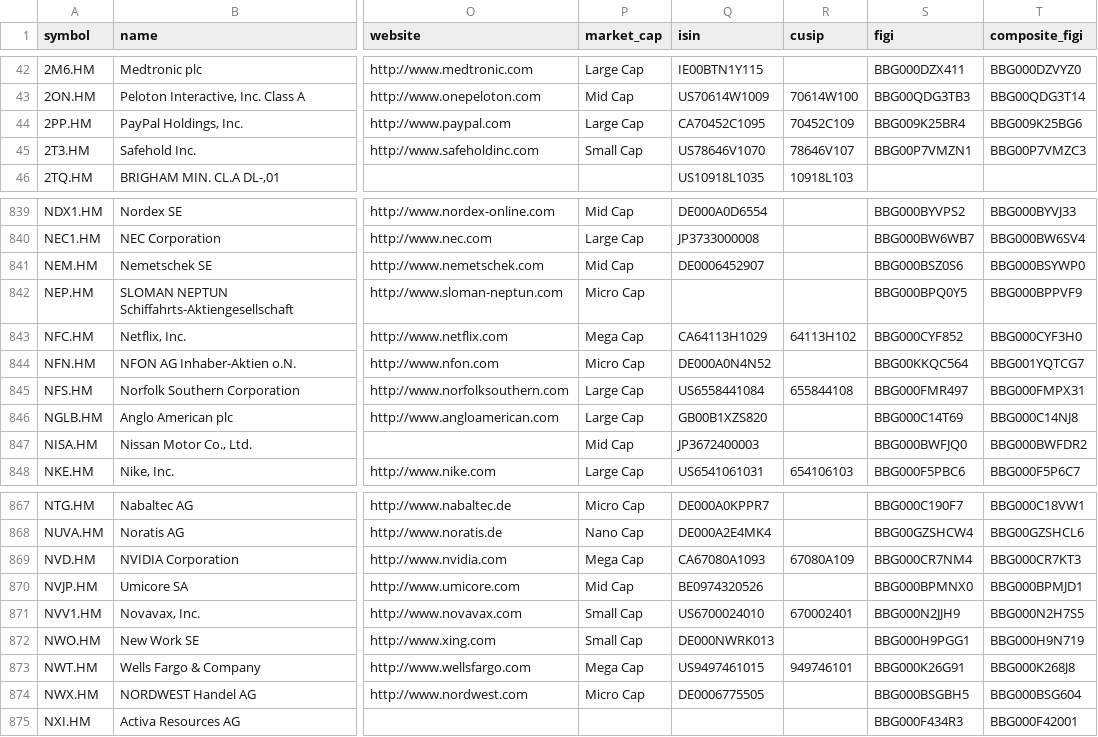
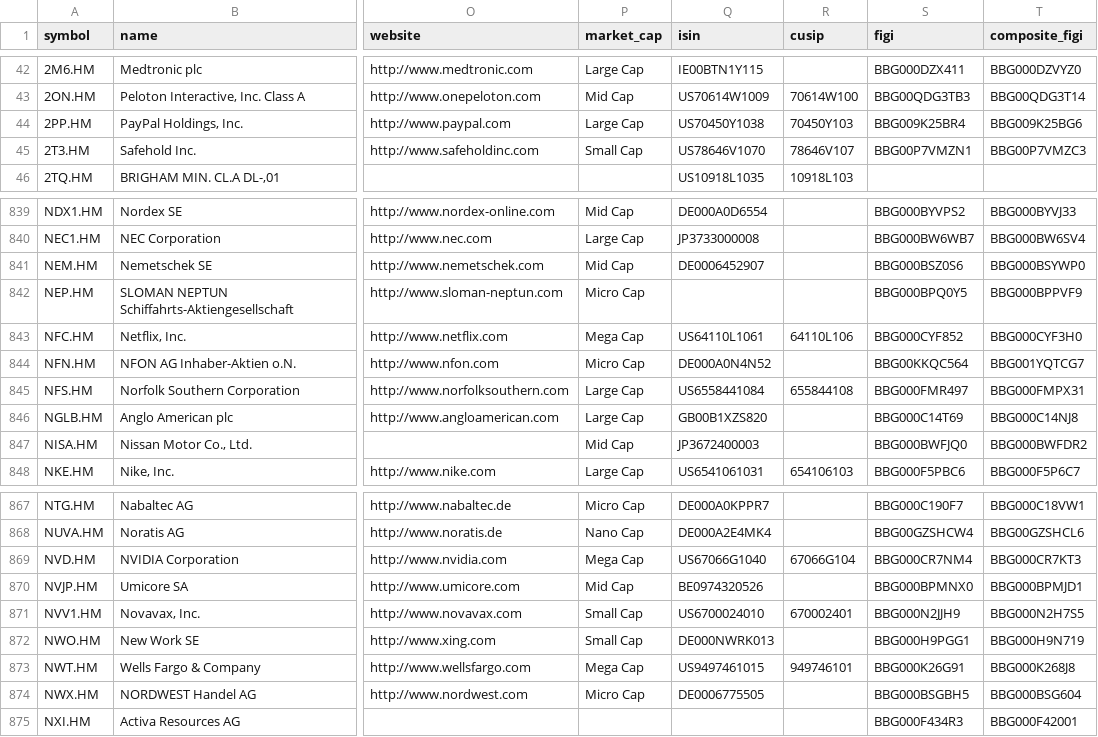
Before and after one commit to JerBouma/FinanceDatabase, a CSV file: database/equities/HAM.csv, drawn as a sheet; only a part is shown, gaps mark what is left out; the diff names each change by its address in the sheet, - before the commit and + after, or states it on an @@ line.

```diff
--- a/database/equities/HAM.csv
+++ b/database/equities/HAM.csv
-Q44 (isin): CA70452C1095
+Q44 (isin): US70450Y1038
-R44 (cusip): 70452C109
+R44 (cusip): 70450Y103
-Q843 (isin): CA64113H1029
+Q843 (isin): US64110L1061
-R843 (cusip): 64113H102
+R843 (cusip): 64110L106
-Q869 (isin): CA67080A1093
+Q869 (isin): US67066G1040
-R869 (cusip): 67080A109
+R869 (cusip): 67066G104
```
Also changed, not shown: database/equities/BUE.csv, database/equities/HAN.csv, 12 other files.
